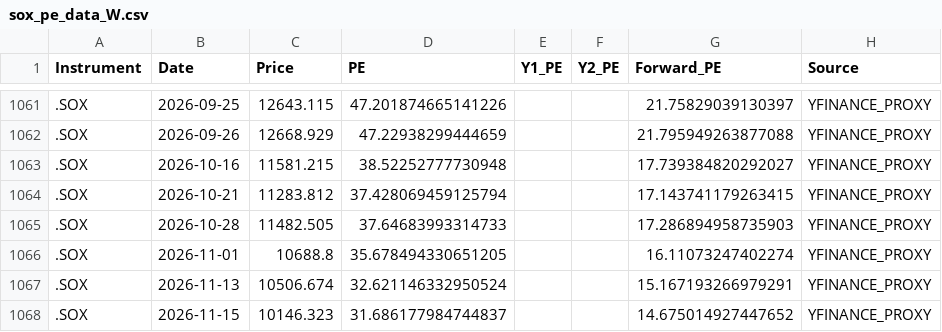
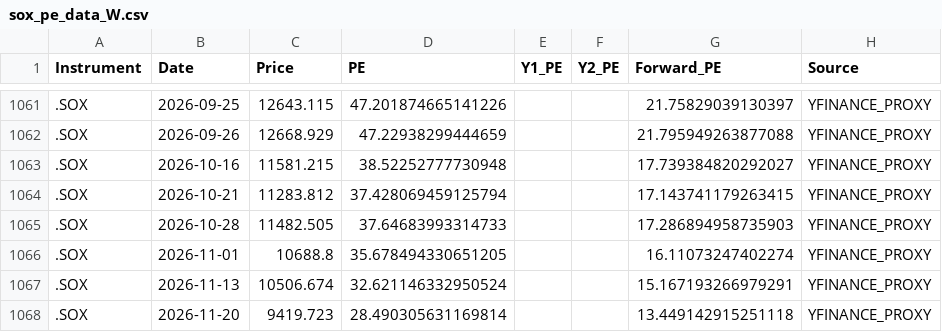
Before and after one commit to Wiimandy/sox-pe-river, a CSV file: sox_pe_data_W.csv, drawn as a sheet; only a part is shown, gaps mark what is left out; removed rows and columns are numbered as before the commit, all else as after; the diff names each change by its address in the sheet, - before the commit and + after, or states it on an @@ line.

Commit message:
Auto-update SOX LSEG/yfinance proxy data

```diff
--- a/sox_pe_data_W.csv
+++ b/sox_pe_data_W.csv
-row 1068: .SOX | 2026-11-15 | 10146.323 | 31.686177984744837 |  |  | 14.675014927447652 | YFINANCE_PROXY
+row 1068: .SOX | 2026-11-20 | 9419.723 | 28.490305631169814 |  |  | 13.449142915251118 | YFINANCE_PROXY
```
